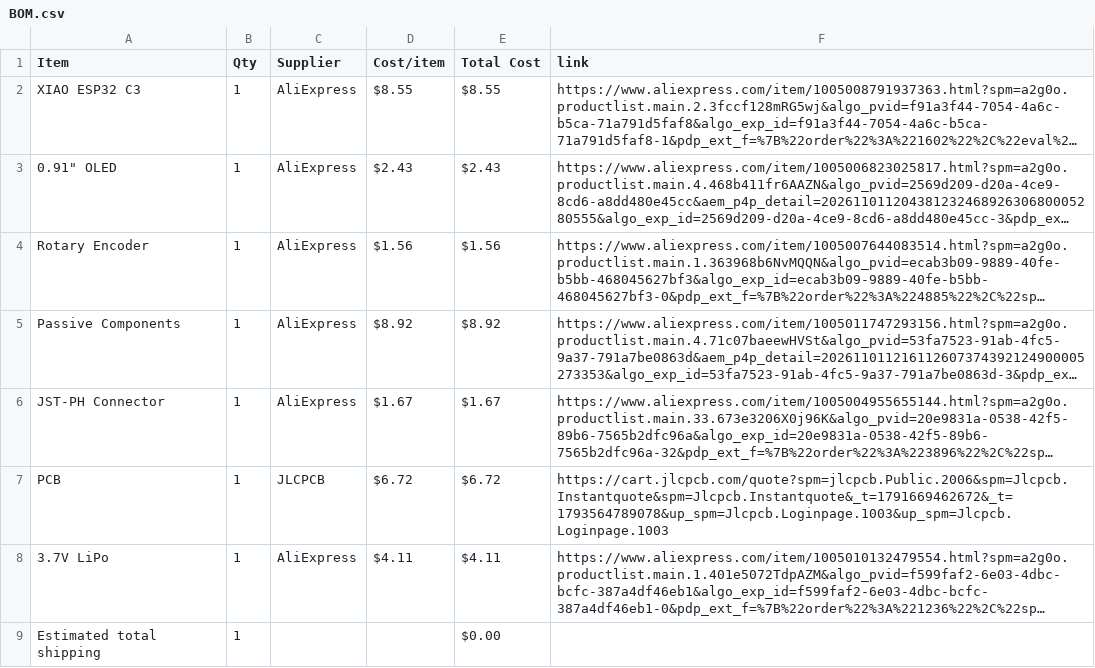
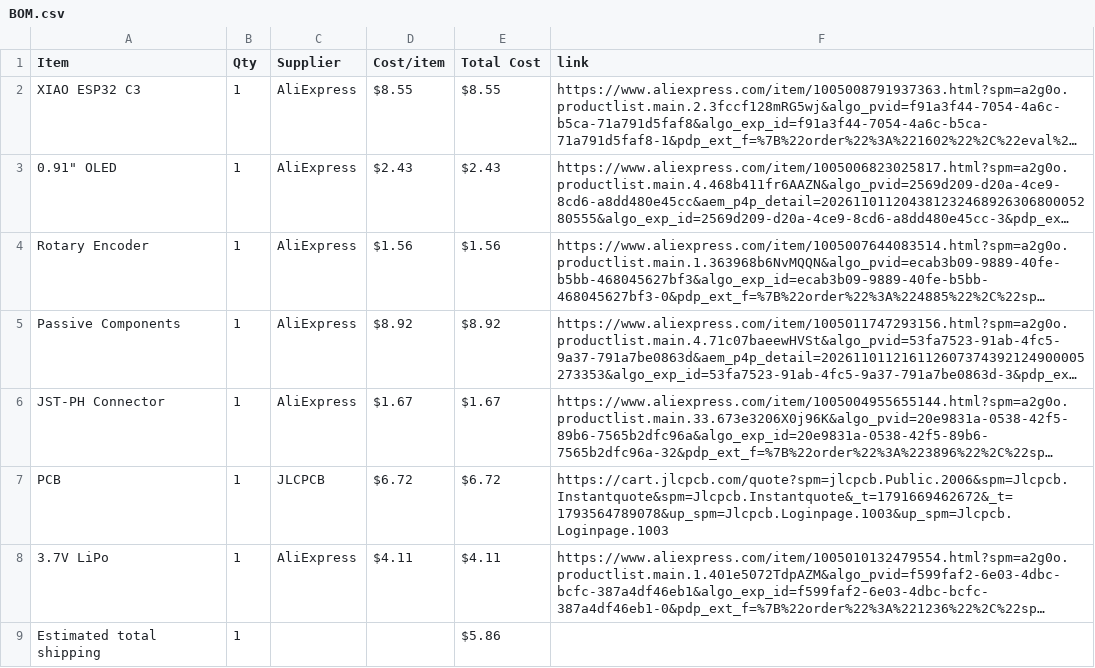
Before and after one commit to PurpleCactus2/Mini-Study-Timer, a CSV file: BOM.csv, drawn as a sheet; long unchanged cells end in …; the diff names each change by its address in the sheet, - before the commit and + after, or states it on an @@ line.

Commit message:
Sync Mini Study Timer from Half Life

```diff
--- a/BOM.csv
+++ b/BOM.csv
-E9 (Total Cost): $0.00
+E9 (Total Cost): $5.86
```
